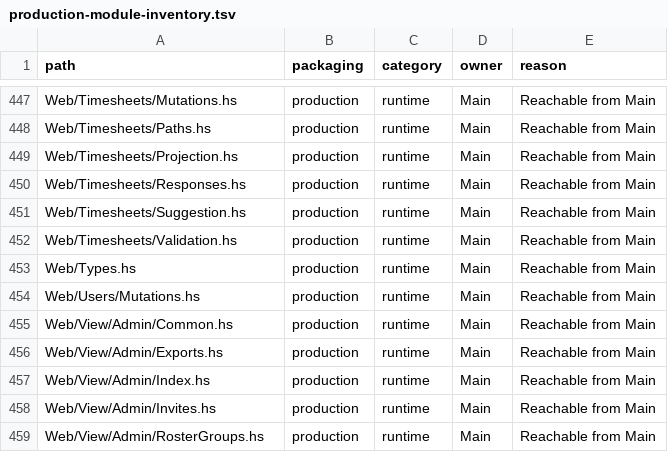
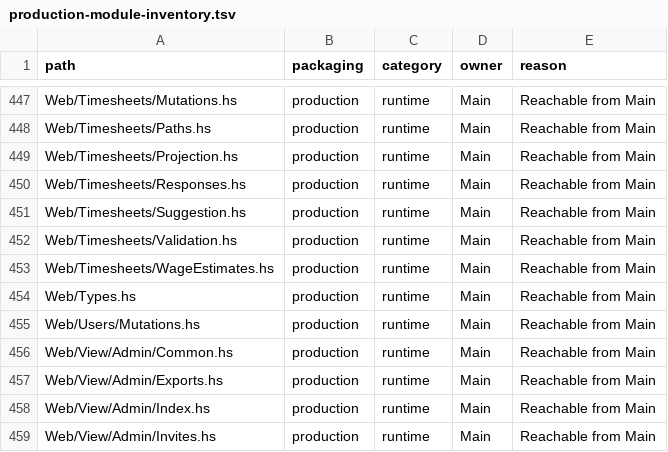
Before and after one commit to BeaudanBrown/ihp-roster, a TSV file: Config/nix/production-module-inventory.tsv, drawn as a sheet; only a part is shown, gaps mark what is left out; the shorter side is filled out with more unchanged rows.

Commit message:
Show visible Timesheet wage estimates

```diff
--- a/Config/nix/production-module-inventory.tsv
+++ b/Config/nix/production-module-inventory.tsv
@@ -452,2 +452,3 @@ Web/Timesheets/Suggestion.hs	production	runtime	Main	Reachable from Main
 Web/Timesheets/Validation.hs	production	runtime	Main	Reachable from Main
+Web/Timesheets/WageEstimates.hs	production	runtime	Main	Reachable from Main
 Web/Types.hs	production	runtime	Main	Reachable from Main
```
Also changed, not shown: 17 other files.
